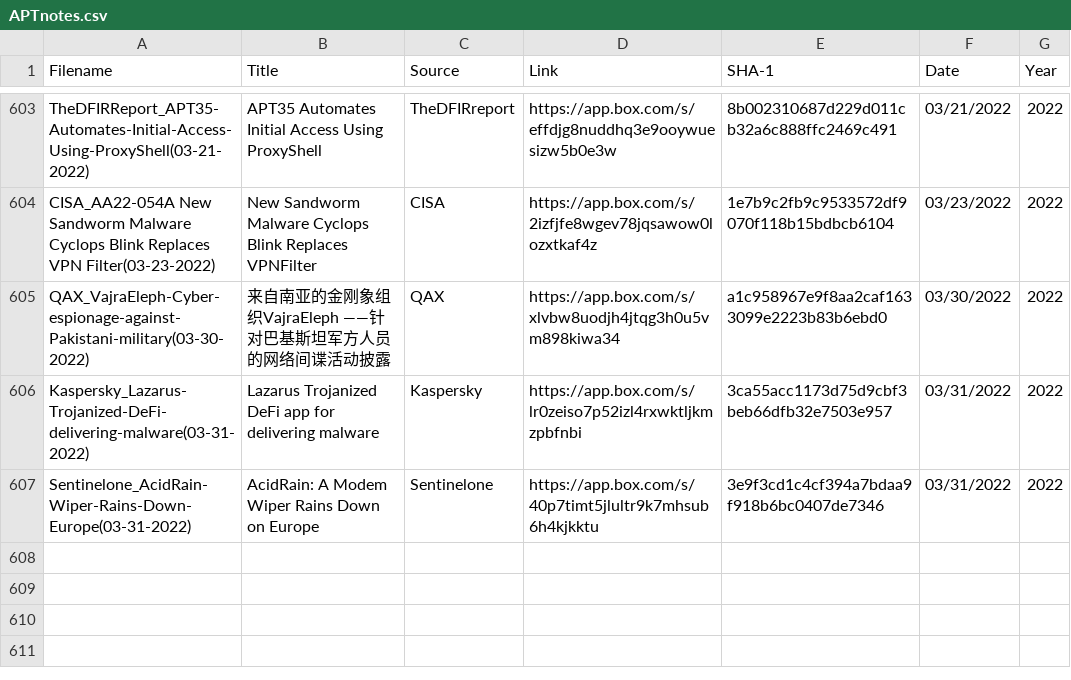
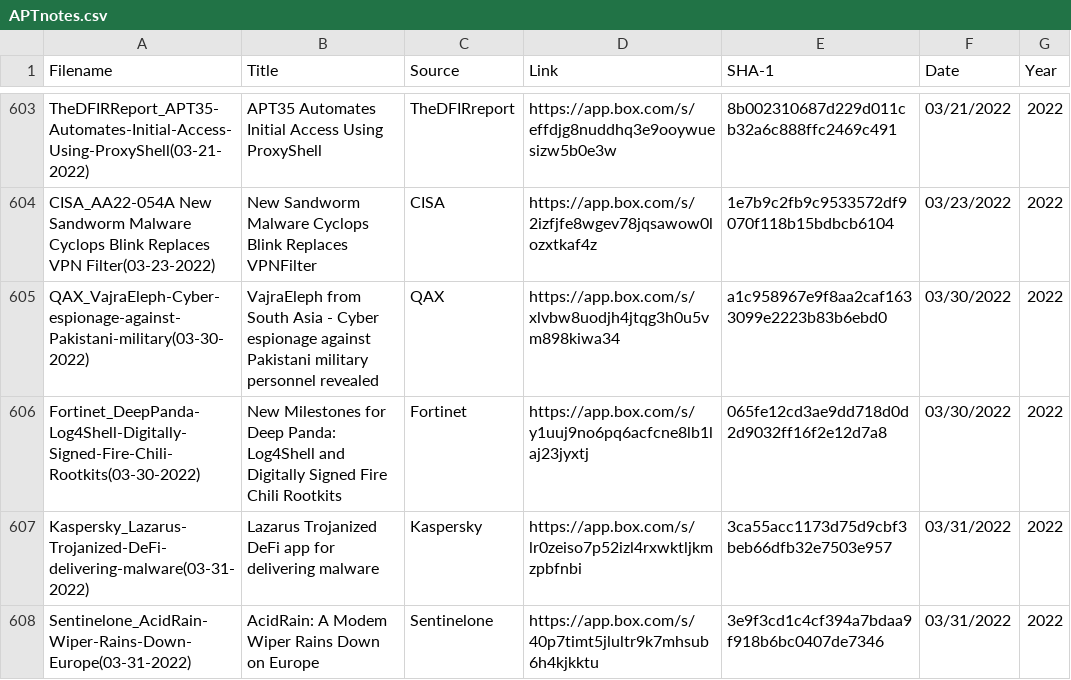
Before and after one commit to aptnotes/data, a CSV file: APTnotes.csv, drawn as a sheet; only a part is shown, gaps mark what is left out.

Commit message:
Add Fortinet report
Fix #332

```diff
--- a/APTnotes.csv
+++ b/APTnotes.csv
@@ -604,3 +604,4 @@ TheDFIRReport_APT35-Automates-Initial-Access-Using-ProxyShell(03-21-2022),APT35
 CISA_AA22-054A New Sandworm Malware Cyclops Blink Replaces VPN Filter(03-23-2022),New Sandworm Malware Cyclops Blink Replaces VPNFilter,CISA,https://app.box.com/s/2izfjfe8wgev78jqsawow0lozxtkaf4z,1e7b9c2fb9c9533572df9070f118b15bdbcb6104,03/23/2022,2022
-QAX_VajraEleph-Cyber-espionage-against-Pakistani-military(03-30-2022),来自南亚的金刚象组织VajraEleph ——针对巴基斯坦军方人员的网络间谍活动披露,QAX,https://app.box.com/s/xlvbw8uodjh4jtqg3h0u5vm898kiwa34,a1c958967e9f8aa2caf1633099e2223b83b6ebd0,03/30/2022,2022
+QAX_VajraEleph-Cyber-espionage-against-Pakistani-military(03-30-2022),VajraEleph from South Asia - Cyber espionage against Pakistani military personnel revealed,QAX,https://app.box.com/s/xlvbw8uodjh4jtqg3h0u5vm898kiwa34,a1c958967e9f8aa2caf1633099e2223b83b6ebd0,03/30/2022,2022
+Fortinet_DeepPanda-Log4Shell-Digitally-Signed-Fire-Chili-Rootkits(03-30-2022),New Milestones for Deep Panda: Log4Shell and Digitally Signed Fire Chili Rootkits,Fortinet,https://app.box.com/s/y1uuj9no6pq6acfcne8lb1laj23jyxtj,065fe12cd3ae9dd718d0d2d9032ff16f2e12d7a8,03/30/2022,2022
 Kaspersky_Lazarus-Trojanized-DeFi-delivering-malware(03-31-2022),Lazarus Trojanized DeFi app for delivering malware,Kaspersky,https://app.box.com/s/lr0zeiso7p52izl4rxwktljkmzpbfnbi,3ca55acc1173d75d9cbf3beb66dfb32e7503e957,03/31/2022,2022
```
Also changed, not shown: 1 other file.
